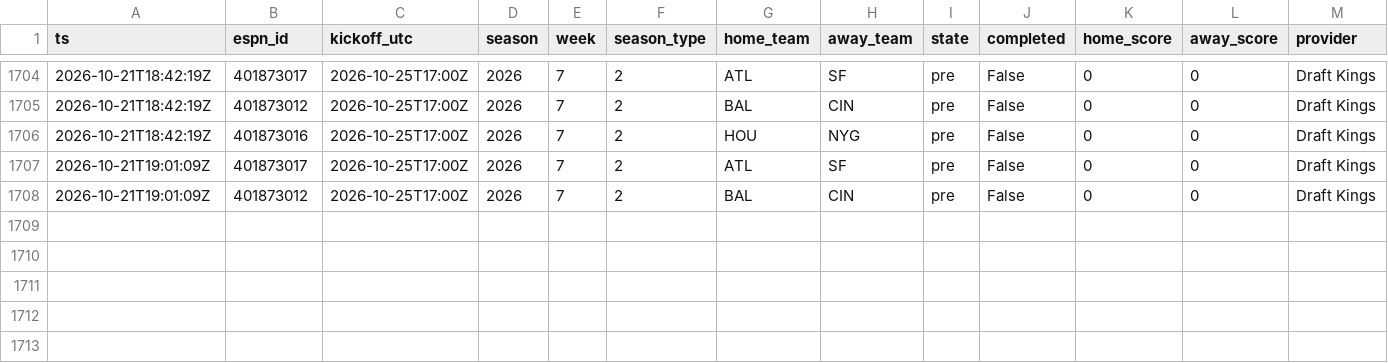
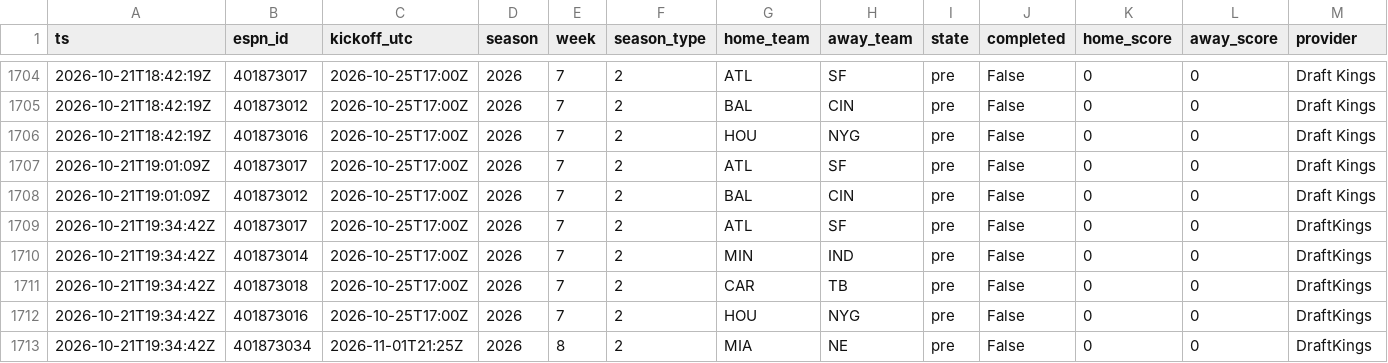
Before and after one commit to jferaz23/nfl-line-model, a CSV file: artifacts/lines/espn_lines.csv, drawn as a sheet; only a part is shown, gaps mark what is left out; rows hold the shown columns only; the diff names each change by its address in the sheet, - before the commit and + after, or states it on an @@ line.

```diff
--- a/artifacts/lines/espn_lines.csv
+++ b/artifacts/lines/espn_lines.csv
+row 1709: 2026-10-21T19:34:42Z | 401873017 | 2026-10-25T17:00Z | 2026 | 7 | 2 | ATL | SF | pre | False | 0 | 0 | DraftKings
+row 1710: 2026-10-21T19:34:42Z | 401873014 | 2026-10-25T17:00Z | 2026 | 7 | 2 | MIN | IND | pre | False | 0 | 0 | DraftKings
+row 1711: 2026-10-21T19:34:42Z | 401873018 | 2026-10-25T17:00Z | 2026 | 7 | 2 | CAR | TB | pre | False | 0 | 0 | DraftKings
+row 1712: 2026-10-21T19:34:42Z | 401873016 | 2026-10-25T17:00Z | 2026 | 7 | 2 | HOU | NYG | pre | False | 0 | 0 | DraftKings
+row 1713: 2026-10-21T19:34:42Z | 401873034 | 2026-11-01T21:25Z | 2026 | 8 | 2 | MIA | NE | pre | False | 0 | 0 | DraftKings
```
Also changed, not shown: artifacts/kalshi/kalshi_nfl.csv, 2 other files.
